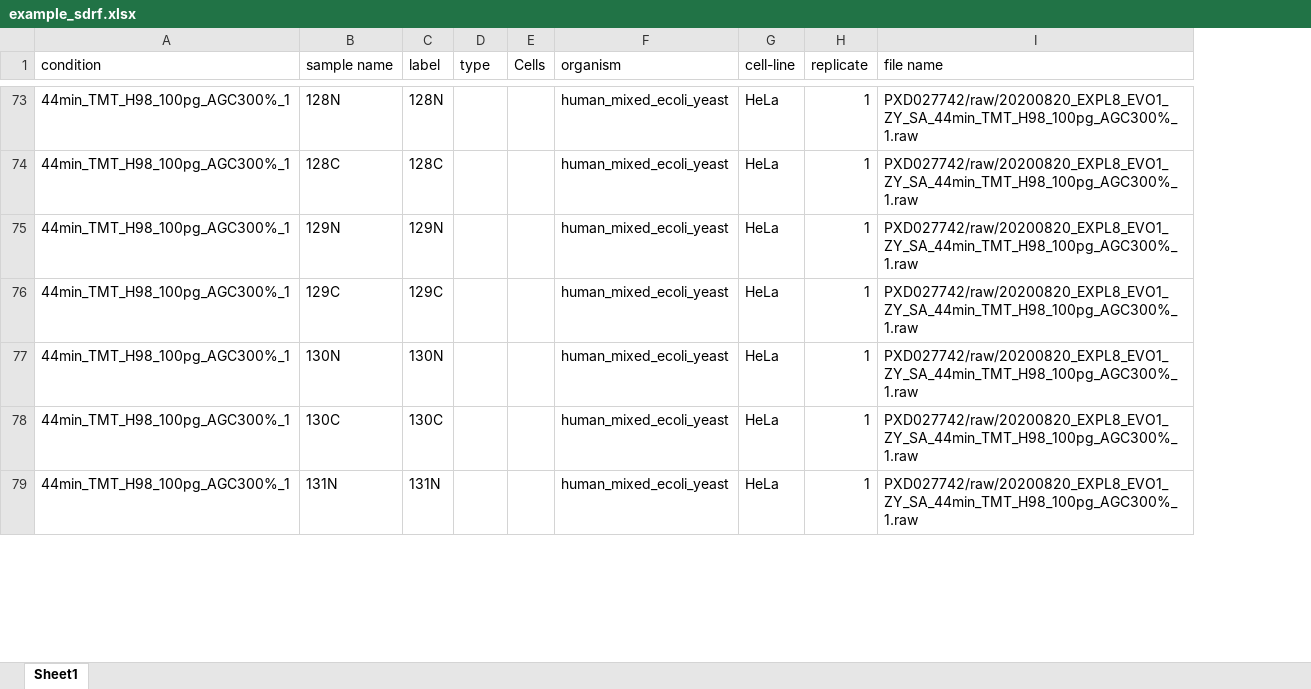
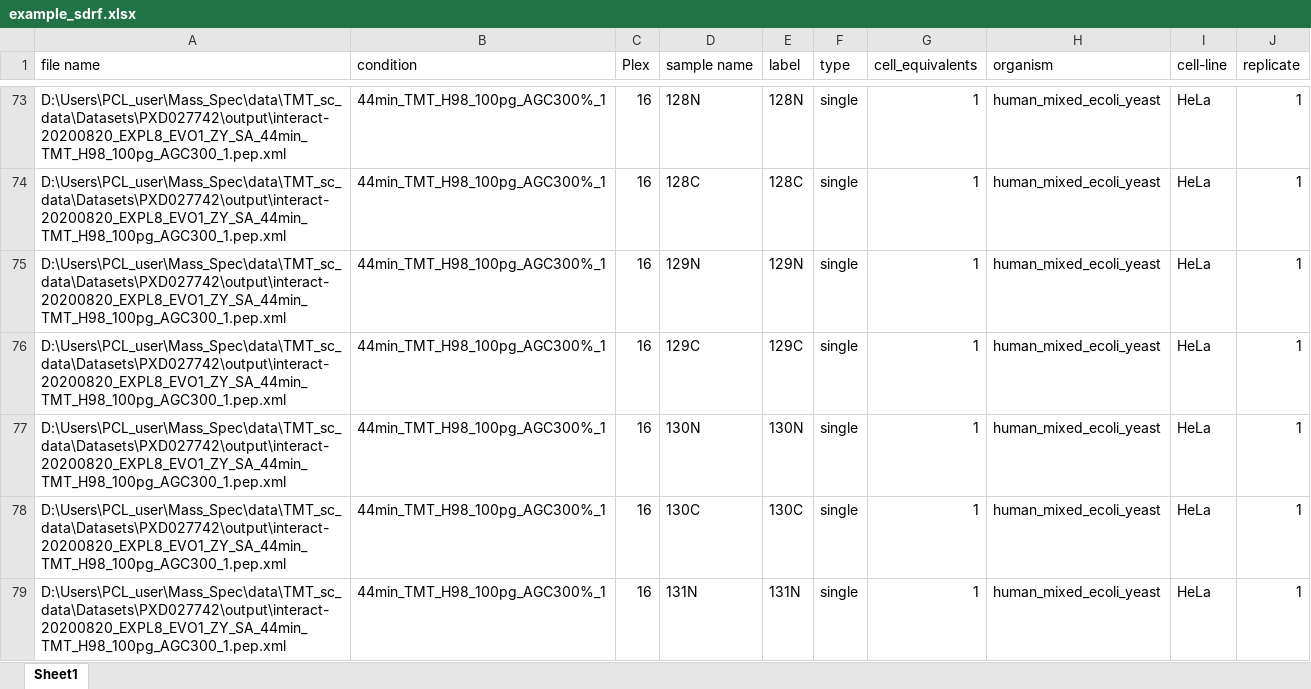
Before and after one commit to PayneLab/TMT_QC, an Excel workbook: example_sdrf.xlsx, sheet Sheet1, drawn as a sheet; only a part is shown, gaps mark what is left out; values as stored, in another font and other column widths than the file's, no borders; removed rows and columns are numbered as before the commit, all else as after; the diff covers the shown part only; the diff names each change by its address in the sheet, - before the commit and + after, or states it on an @@ line.

```diff
--- a/example_sdrf.xlsx (sheet Sheet1)
+++ b/example_sdrf.xlsx (sheet Sheet1)
+column A (file name), rows 73-79: all D:\Users\PCL_user\Mass_Spec\data\TMT_sc_data\Datasets\PXD027742\output\interact-20200820_EXPL8_EVO1_ZY_SA_44min_TMT_H98_100pg_AGC300_1.pep.xml
+column C (Plex), rows 73-79: all 16
-column E (Cells), empty
+column G (cell_equivalents), rows 73-79: all 1
-column I (file name), rows 73-79: all PXD027742/raw/20200820_EXPL8_EVO1_ZY_SA_44min_TMT_H98_100pg_AGC300%_1.raw
-F73:F79 (type): (empty)
+F73:F79 (type): single
```
Also changed, not shown: 170 edited cells elsewhere in this sheet, PXD027742/sdrf.xlsx, 2 other files.
